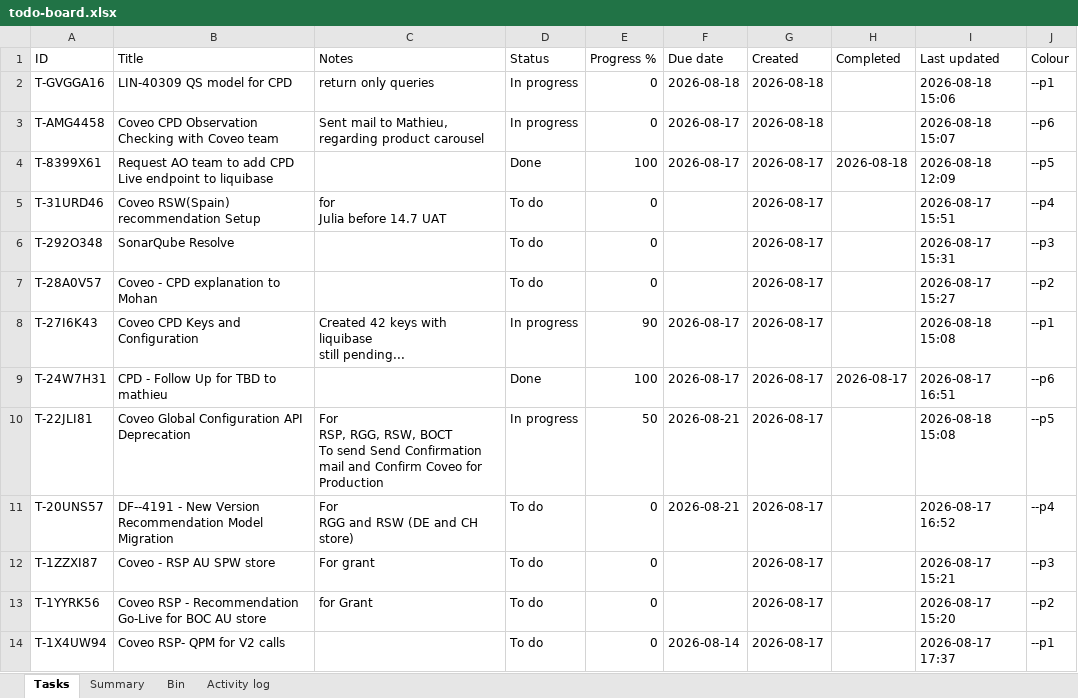
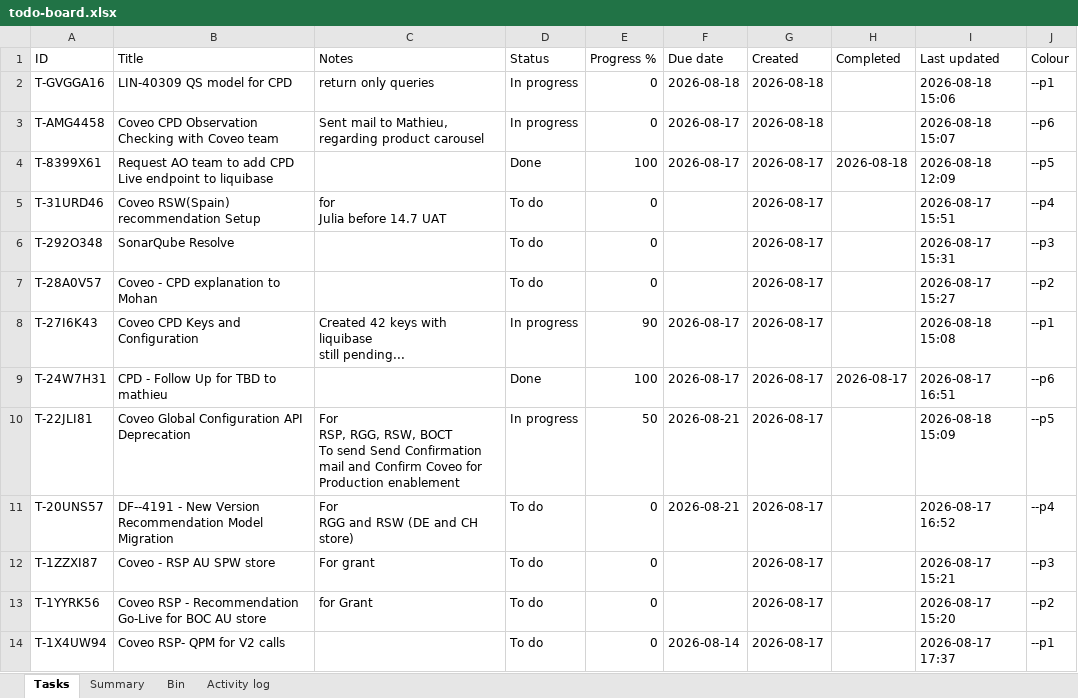
Before and after one commit to akshay0828/To-Do, an Excel workbook: data/todo-board.xlsx, sheet Tasks, drawn as a sheet; values as stored, in another font and other column widths than the file's, no borders; the diff names each change by its address in the sheet, - before the commit and + after, or states it on an @@ line.

Commit message:
Update board — 13 notes, 2 done (2026-08-18 15:09)

```diff
--- a/data/todo-board.xlsx (sheet Tasks)
+++ b/data/todo-board.xlsx (sheet Tasks)
-C10 (Notes): …for Production
+C10 (Notes): …for Production enablement
-I10 (Last updated): 2026-08-18 15:08
+I10 (Last updated): 2026-08-18 15:09
```
Also changed, not shown: sheet Activity log, sheet Summary.
